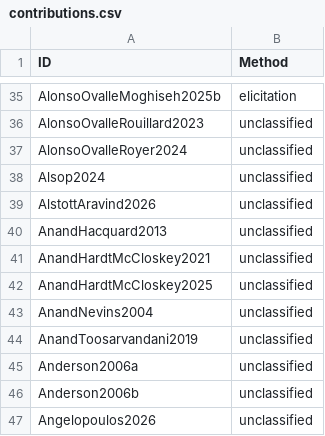
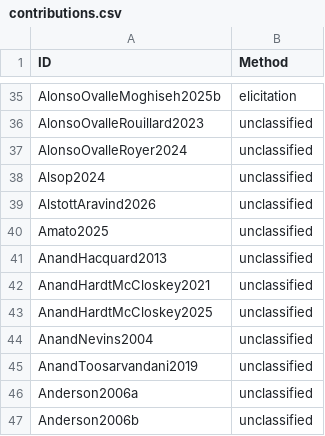
Before and after one commit to linglib-community/linglib, a CSV file: Linglib/Data/Examples/contributions.csv, drawn as a sheet; only a part is shown, gaps mark what is left out; the shorter side is filled out with more unchanged rows.

Commit message:
refactor(Studies/Amato2025): Nested Agree as theorems about one operation

```diff
--- a/Linglib/Data/Examples/contributions.csv
+++ b/Linglib/Data/Examples/contributions.csv
@@ -39,2 +39,3 @@ Alsop2024,unclassified
 AlstottAravind2026,unclassified
+Amato2025,unclassified
 AnandHacquard2013,unclassified
```
Also changed, not shown: 4 other files.
